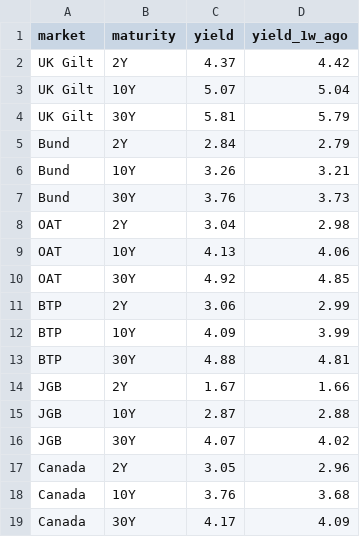
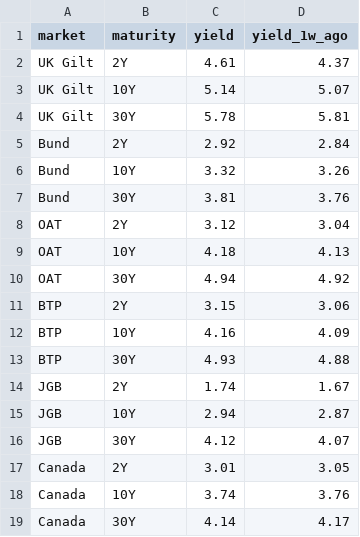
Before and after one commit to KP-bit-alt/FI-briefing, a CSV file: yields.csv, drawn as a sheet.

Commit message:
Add files via upload

```diff
--- a/yields.csv
+++ b/yields.csv
@@ -1,19 +1,19 @@
 market,maturity,yield,yield_1w_ago
-UK Gilt,2Y,4.37,4.42
-UK Gilt,10Y,5.07,5.04
-UK Gilt,30Y,5.81,5.79
-Bund,2Y,2.84,2.79
-Bund,10Y,3.26,3.21
-Bund,30Y,3.76,3.73
-OAT,2Y,3.04,2.98
-OAT,10Y,4.13,4.06
-OAT,30Y,4.92,4.85
-BTP,2Y,3.06,2.99
-BTP,10Y,4.09,3.99
-BTP,30Y,4.88,4.81
-JGB,2Y,1.67,1.66
-JGB,10Y,2.87,2.88
-JGB,30Y,4.07,4.02
-Canada,2Y,3.05,2.96
-Canada,10Y,3.76,3.68
-Canada,30Y,4.17,4.09
+UK Gilt,2Y,4.61,4.37
+UK Gilt,10Y,5.14,5.07
+UK Gilt,30Y,5.78,5.81
+Bund,2Y,2.92,2.84
+Bund,10Y,3.32,3.26
+Bund,30Y,3.81,3.76
+OAT,2Y,3.12,3.04
+OAT,10Y,4.18,4.13
+OAT,30Y,4.94,4.92
+BTP,2Y,3.15,3.06
+BTP,10Y,4.16,4.09
+BTP,30Y,4.93,4.88
+JGB,2Y,1.74,1.67
+JGB,10Y,2.94,2.87
+JGB,30Y,4.12,4.07
+Canada,2Y,3.01,3.05
+Canada,10Y,3.74,3.76
+Canada,30Y,4.14,4.17
```
